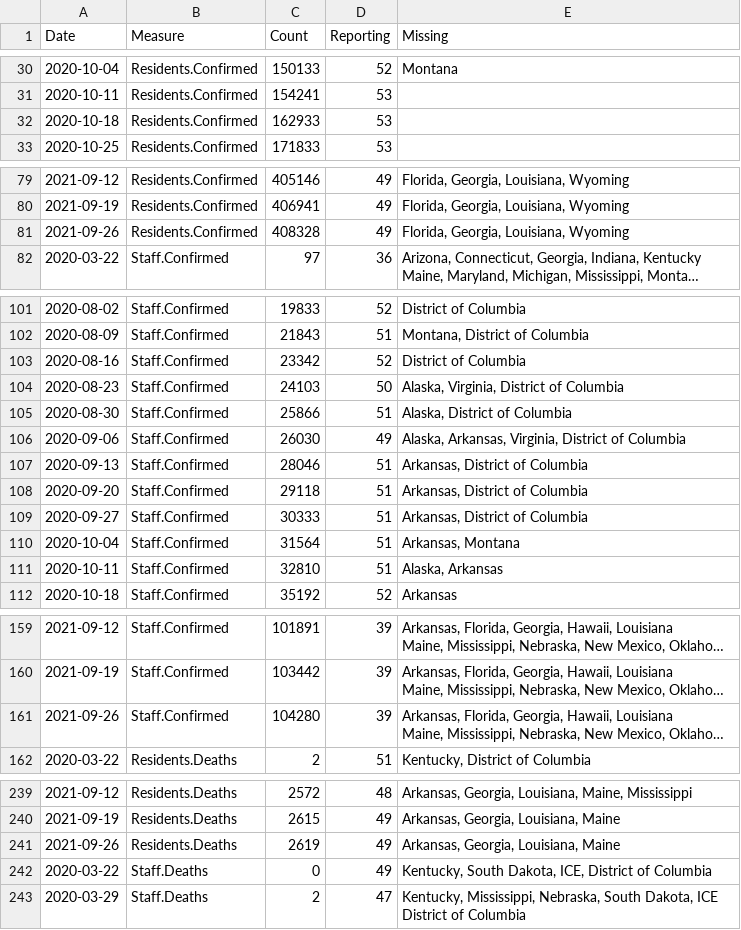
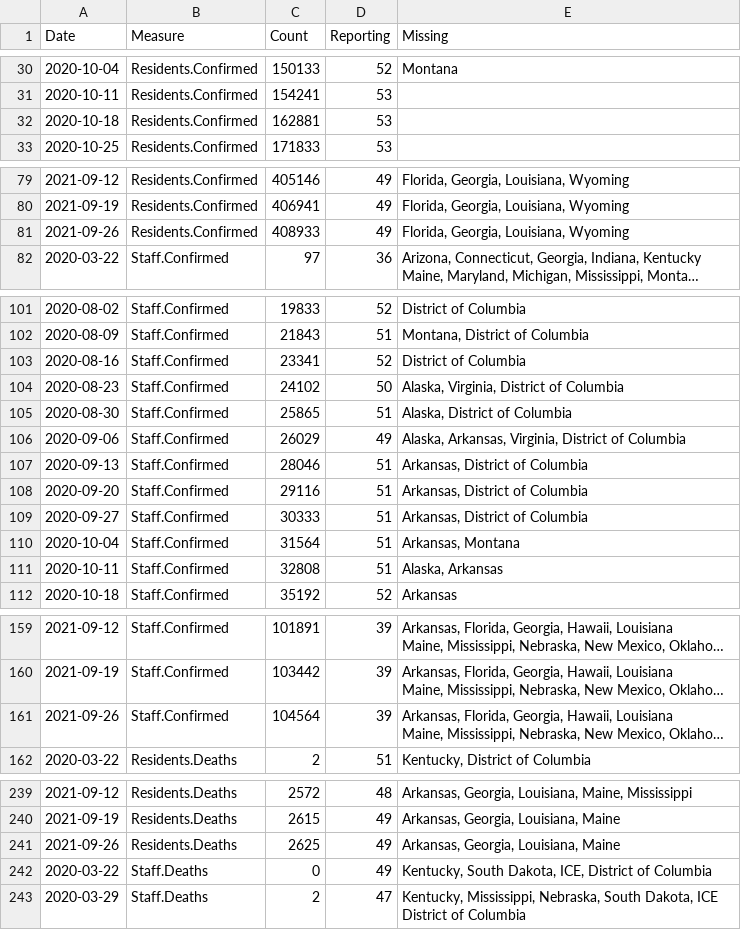
Before and after one commit to uclalawcovid19behindbars/data, a CSV file: historical-data/historical_national_counts.csv, drawn as a sheet; only a part is shown, gaps mark what is left out; long unchanged cells end in …; the diff covers the shown part only; the diff names each change by its address in the sheet, - before the commit and + after, or states it on an @@ line.

```diff
--- a/historical-data/historical_national_counts.csv
+++ b/historical-data/historical_national_counts.csv
-C32 (Count): 162933
+C32 (Count): 162881
-C81 (Count): 408328
+C81 (Count): 408933
-C103 (Count): 23342
+C103 (Count): 23341
-C104 (Count): 24103
+C104 (Count): 24102
-C105 (Count): 25866
+C105 (Count): 25865
-C106 (Count): 26030
+C106 (Count): 26029
-C108 (Count): 29118
+C108 (Count): 29116
-C111 (Count): 32810
+C111 (Count): 32808
-C161 (Count): 104280
+C161 (Count): 104564
-C241 (Count): 2619
+C241 (Count): 2625
```
Also changed, not shown: 4 edited cells elsewhere in this file, historical-data/historical_state_counts.csv, latest-data/latest_facility_counts.csv, 5 other files.
